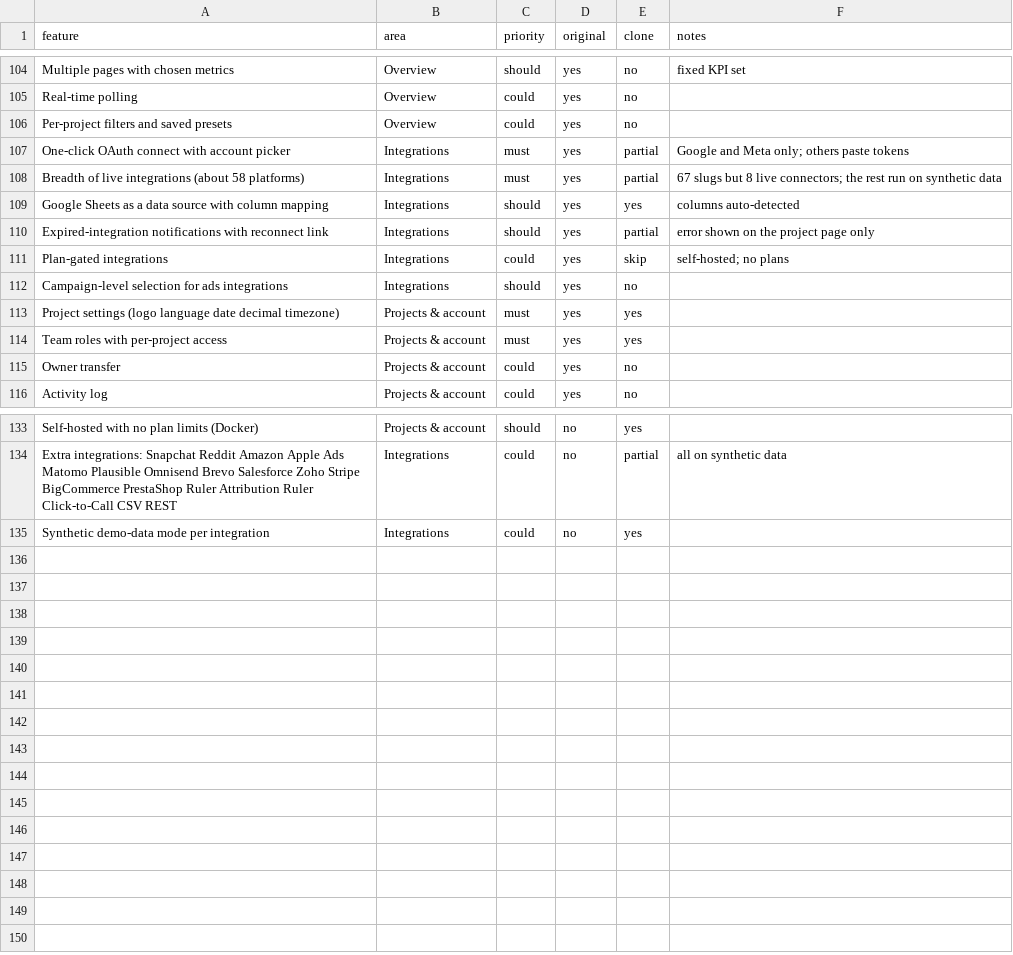
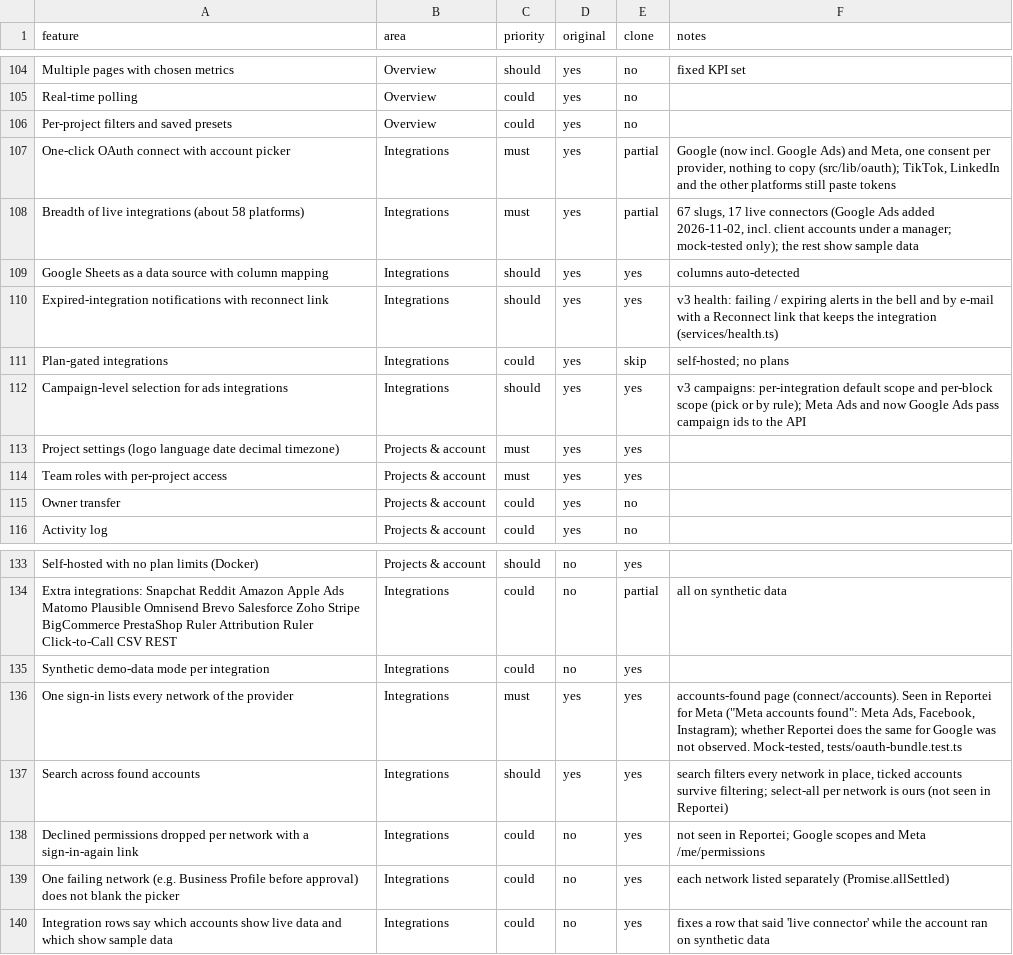
Before and after one commit to ptheodorogiannis-boop/ruler-report, a CSV file: replica/features.csv, drawn as a sheet; only a part is shown, gaps mark what is left out.

```diff
--- a/replica/features.csv
+++ b/replica/features.csv
@@ -106,8 +106,8 @@ Real-time polling,Overview,could,yes,no,
 Per-project filters and saved presets,Overview,could,yes,no,
-One-click OAuth connect with account picker,Integrations,must,yes,partial,Google and Meta only; others paste tokens
-Breadth of live integrations (about 58 platforms),Integrations,must,yes,partial,67 slugs but 8 live connectors; the rest run on synthetic data
+One-click OAuth connect with account picker,Integrations,must,yes,partial,"Google (now incl. Google Ads) and Meta, one consent per provider, nothing to copy (src/lib/oauth); TikTok, LinkedIn and the other platforms still paste tokens"
+Breadth of live integrations (about 58 platforms),Integrations,must,yes,partial,"67 slugs, 17 live connectors (Google Ads added 2026-11-02, incl. client accounts under a manager; mock-tested only); the rest show sample data"
 Google Sheets as a data source with column mapping,Integrations,should,yes,yes,columns auto-detected
-Expired-integration notifications with reconnect link,Integrations,should,yes,partial,error shown on the project page only
+Expired-integration notifications with reconnect link,Integrations,should,yes,yes,"v3 health: failing / expiring alerts in the bell and by e-mail with a Reconnect link that keeps the integration (services/health.ts)"
 Plan-gated integrations,Integrations,could,yes,skip,self-hosted; no plans
-Campaign-level selection for ads integrations,Integrations,should,yes,no,
+Campaign-level selection for ads integrations,Integrations,should,yes,yes,"v3 campaigns: per-integration default scope and per-block scope (pick or by rule); Meta Ads and now Google Ads pass campaign ids to the API"
 Project settings (logo language date decimal timezone),Projects & account,must,yes,yes,
@@ -135 +135,6 @@ Extra integrations: Snapchat Reddit Amazon Apple Ads Matomo Plausible Omnisend B
 Synthetic demo-data mode per integration,Integrations,could,no,yes,
+One sign-in lists every network of the provider,Integrations,must,yes,yes,"accounts-found page (connect/accounts). Seen in Reportei for Meta (""Meta accounts found"": Meta Ads, Facebook, Instagram); whether Reportei does the same for Google was not observed. Mock-tested, tests/oauth-bundle.test.ts"
+Search across found accounts,Integrations,should,yes,yes,"search filters every network in place, ticked accounts survive filtering; select-all per network is ours (not seen in Reportei)"
+Declined permissions dropped per network with a sign-in-again link,Integrations,could,no,yes,"not seen in Reportei; Google scopes and Meta /me/permissions"
+One failing network (e.g. Business Profile before approval) does not blank the picker,Integrations,could,no,yes,"each network listed separately (Promise.allSettled)"
+Integration rows say which accounts show live data and which show sample data,Integrations,could,no,yes,"fixes a row that said 'live connector' while the account ran on synthetic data"
```
Also changed, not shown: 44 other files.
